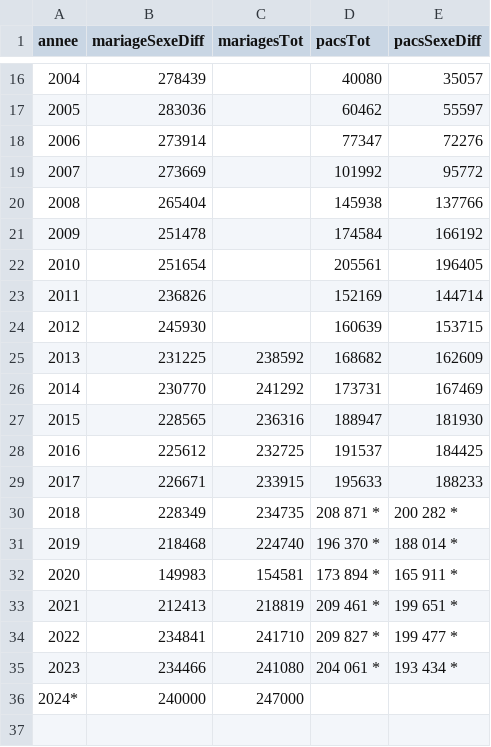
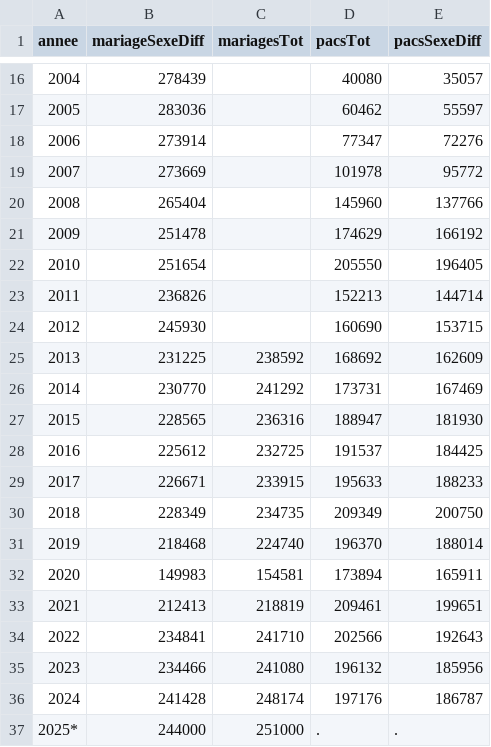
Before and after one commit to mthevenin/tssp, a CSV file: Mariages_pacs/tab2.csv, drawn as a sheet; only a part is shown, gaps mark what is left out.

Commit message:
maj data

```diff
--- a/Mariages_pacs/tab2.csv
+++ b/Mariages_pacs/tab2.csv
@@ -18,9 +18,9 @@ annee,mariageSexeDiff,mariagesTot,pacsTot,pacsSexeDiff
 2006,273914,,77347,72276
-2007,273669,,101992,95772
-2008,265404,,145938,137766
-2009,251478,,174584,166192
-2010,251654,,205561,196405
-2011,236826,,152169,144714
-2012,245930,,160639,153715
-2013,231225,238592,168682,162609
+2007,273669,,101978,95772
+2008,265404,,145960,137766
+2009,251478,,174629,166192
+2010,251654,,205550,196405
+2011,236826,,152213,144714
+2012,245930,,160690,153715
+2013,231225,238592,168692,162609
 2014,230770,241292,173731,167469
@@ -29,8 +29,9 @@ annee,mariageSexeDiff,mariagesTot,pacsTot,pacsSexeDiff
 2017,226671,233915,195633,188233
-2018,228349,234735,208 871 *,200 282 *
-2019,218468,224740,196 370 *,188 014 *
-2020,149983,154581,173 894 *,165 911 *
-2021,212413,218819,209 461 *,199 651 *
-2022,234841,241710,209 827 *,199 477 *
-2023,234466,241080,204 061 *,193 434 *
-2024*,240000,247000,,
+2018,228349,234735,209349,200750
+2019,218468,224740,196370,188014
+2020,149983,154581,173894,165911
+2021,212413,218819,209461,199651
+2022,234841,241710,202566,192643
+2023,234466,241080,196132,185956
+2024,241428,248174,197176,186787
+2025*,244000,251000,.,.
```
